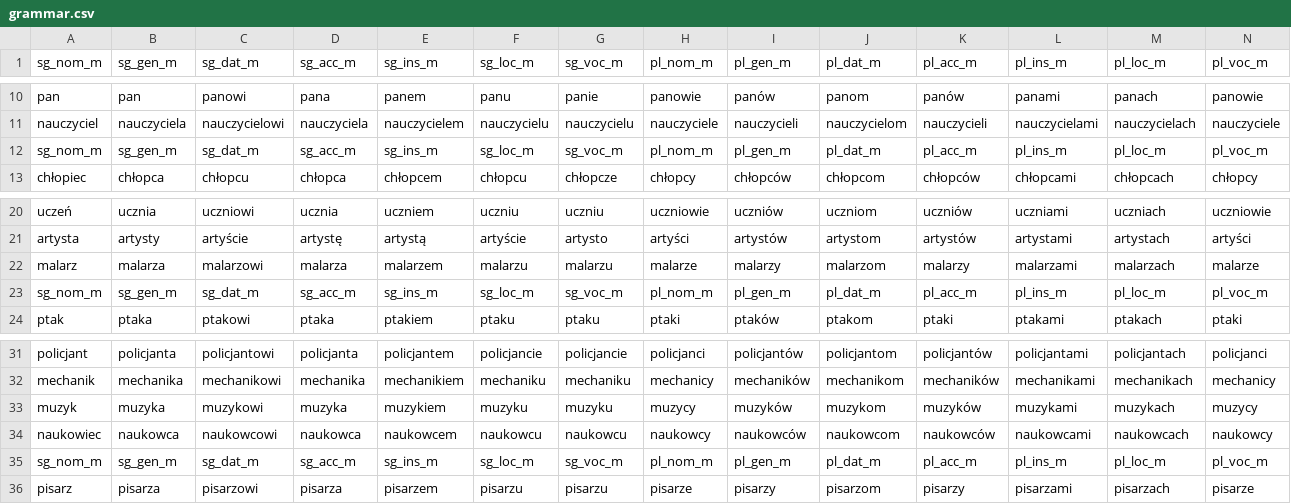
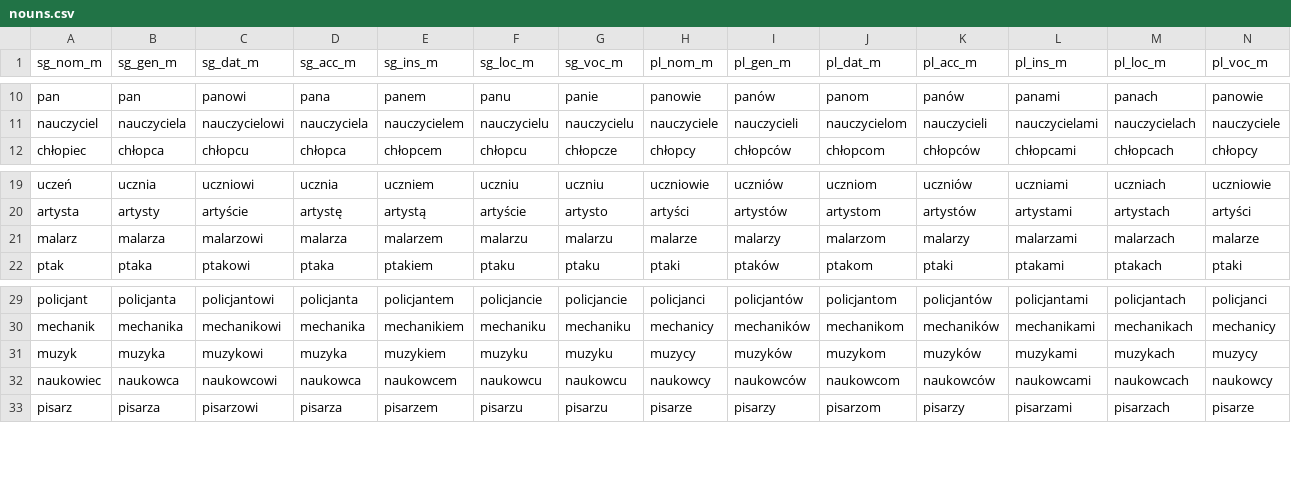
Before and after one commit to komumati1/LanguageProcessing, a CSV file: nouns.csv (was grammar.csv), drawn as a sheet; only a part is shown, gaps mark what is left out; rows hold the shown columns only; the diff names each change by its address in the sheet, - before the commit and + after, or states it on an @@ line.

```diff
--- a/grammar.csv
+++ b/nouns.csv
-row 12: sg_nom_m | sg_gen_m | sg_dat_m | sg_acc_m | sg_ins_m | sg_loc_m | sg_voc_m | pl_nom_m | pl_gen_m | pl_dat_m | pl_acc_m | pl_ins_m | pl_loc_m | pl_voc_m
-row 23: sg_nom_m | sg_gen_m | sg_dat_m | sg_acc_m | sg_ins_m | sg_loc_m | sg_voc_m | pl_nom_m | pl_gen_m | pl_dat_m | pl_acc_m | pl_ins_m | pl_loc_m | pl_voc_m
-row 35: sg_nom_m | sg_gen_m | sg_dat_m | sg_acc_m | sg_ins_m | sg_loc_m | sg_voc_m | pl_nom_m | pl_gen_m | pl_dat_m | pl_acc_m | pl_ins_m | pl_loc_m | pl_voc_m
```
Also changed, not shown: 3 other files.
